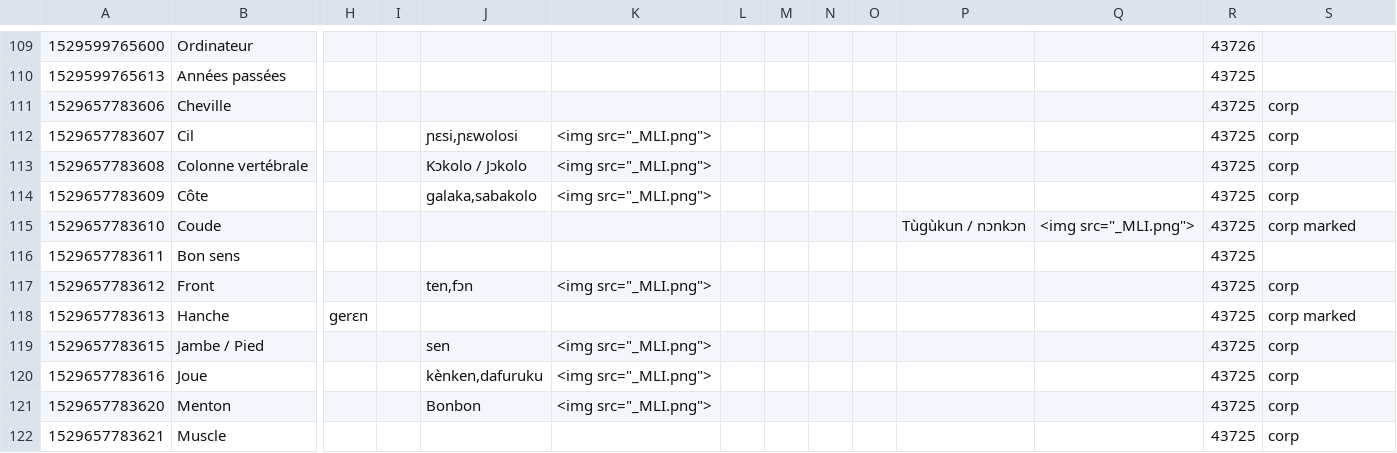
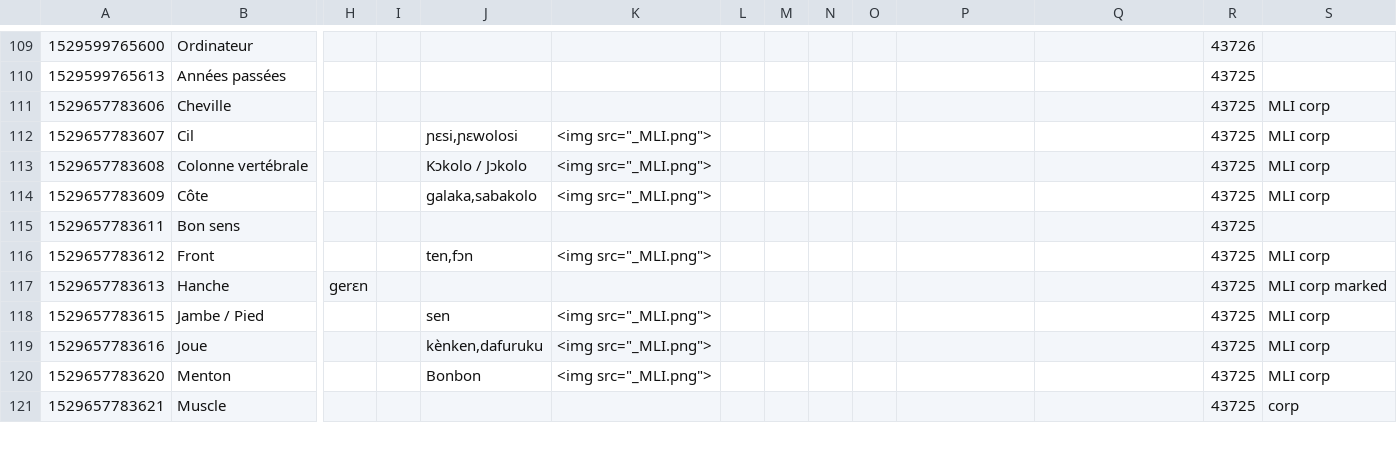
Before and after one commit to boydkelly/blog, a TSV file: static/download/Master-VOCAB.tsv, drawn as a sheet; only a part is shown, gaps mark what is left out; removed rows and columns are numbered as before the commit, all else as after; rows hold the shown columns only; the diff covers the shown part only; the diff names each change by its address in the sheet, - before the commit and + after, or states it on an @@ line.

```diff
--- a/static/download/Master-VOCAB.tsv
+++ b/static/download/Master-VOCAB.tsv
-S111:S114: corp
+S111:S114: MLI corp
-row 115: 1529657783610 | Coude |  |  |  |  |  |  |  |  | Tùgùkun / nɔnkɔn | <img src="_MLI.png"> | 43725 | corp marked
-S116: corp
+S116: MLI corp
-S117: corp marked
+S117: MLI corp marked
-S118:S120: corp
+S118:S120: MLI corp
```
Also changed, not shown: 112 edited cells elsewhere in this file.
